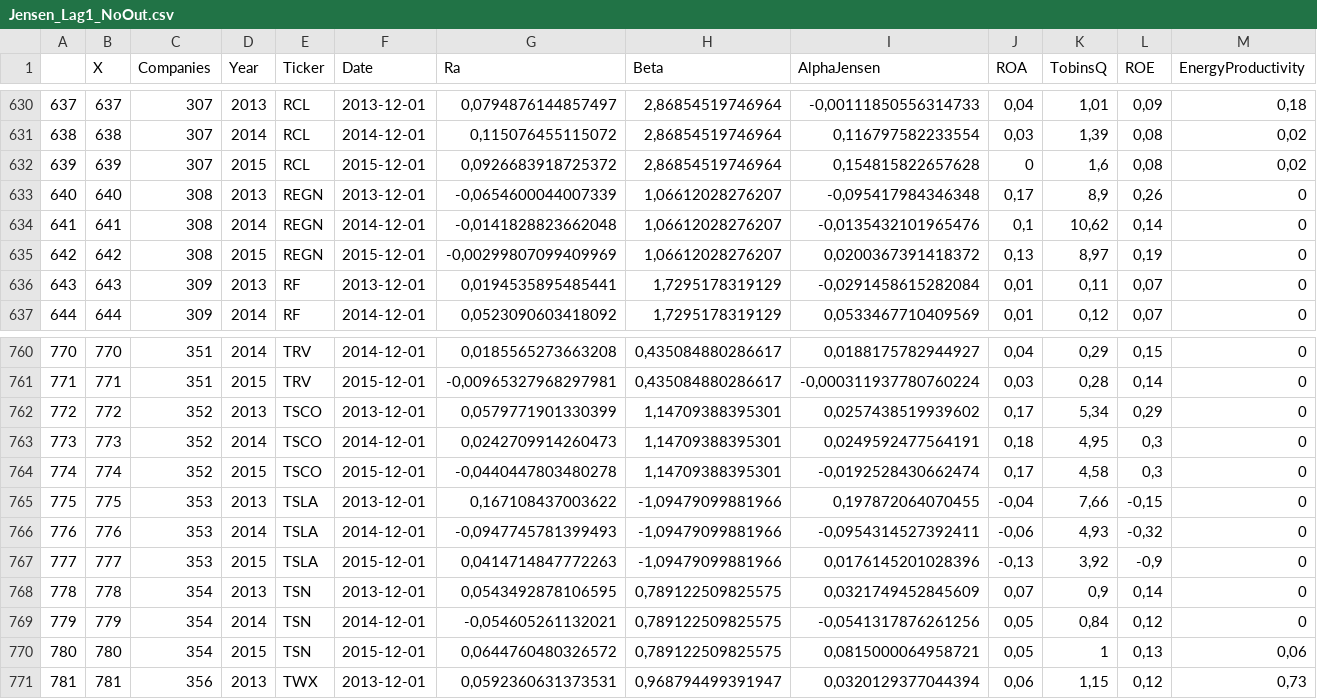
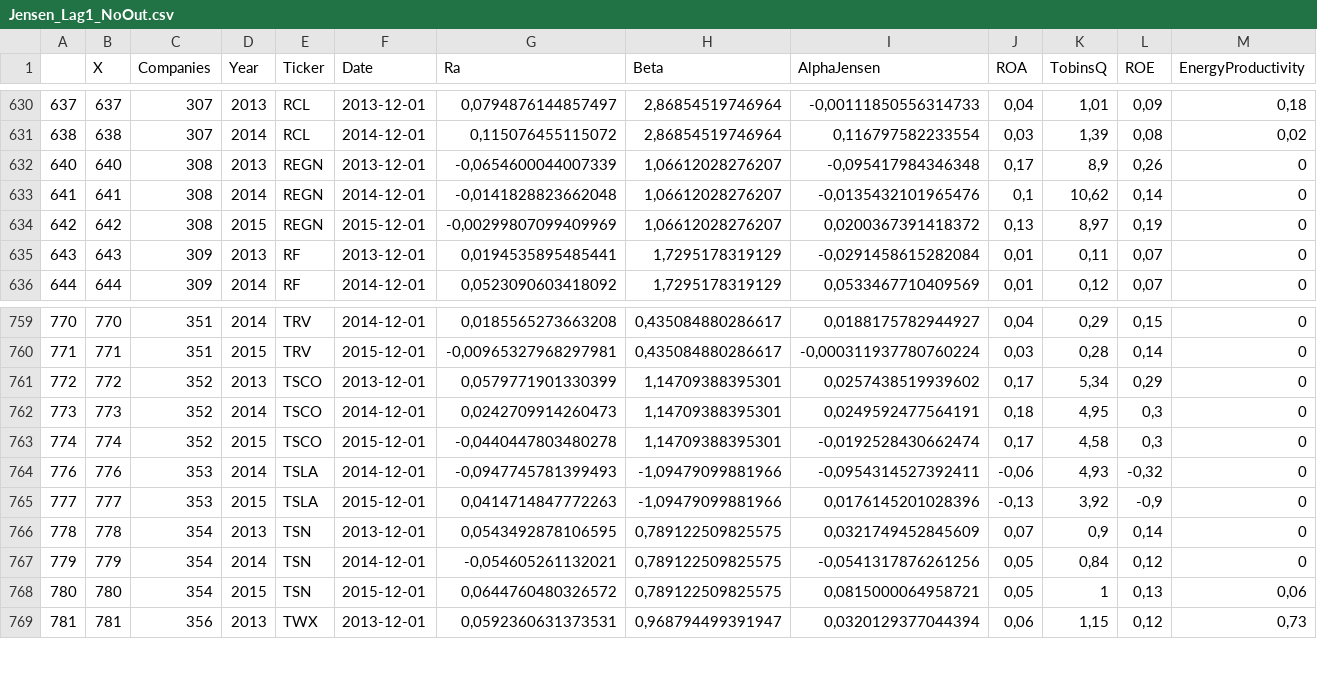
Before and after one commit to pkinif/Master-s-Thesis, a CSV file: Child/Analysis/DataBase/NoOutliers/Jensen_Lag1_NoOut.csv, drawn as a sheet; only a part is shown, gaps mark what is left out; rows hold the shown columns only; the diff names each change by its address in the sheet, - before the commit and + after, or states it on an @@ line.

```diff
--- a/Child/Analysis/DataBase/NoOutliers/Jensen_Lag1_NoOut.csv
+++ b/Child/Analysis/DataBase/NoOutliers/Jensen_Lag1_NoOut.csv
-row 632: 639 | 639 | 307 | 2015 | RCL | 2015-12-01 | 0,0926683918725372 | 2,86854519746964 | 0,154815822657628 | 0 | 1,6 | 0,08 | 0,02
-row 765: 775 | 775 | 353 | 2013 | TSLA | 2013-12-01 | 0,167108437003622 | -1,09479099881966 | 0,197872064070455 | -0,04 | 7,66 | -0,15 | 0
```
Also changed, not shown: Child/Analysis/DataBase/NoOutliers/Return_Lag1_NoOut.csv, Child/Analysis/DataBase/NoOutliers/Roa_Lag1_NoOut.csv, 9 other files.
